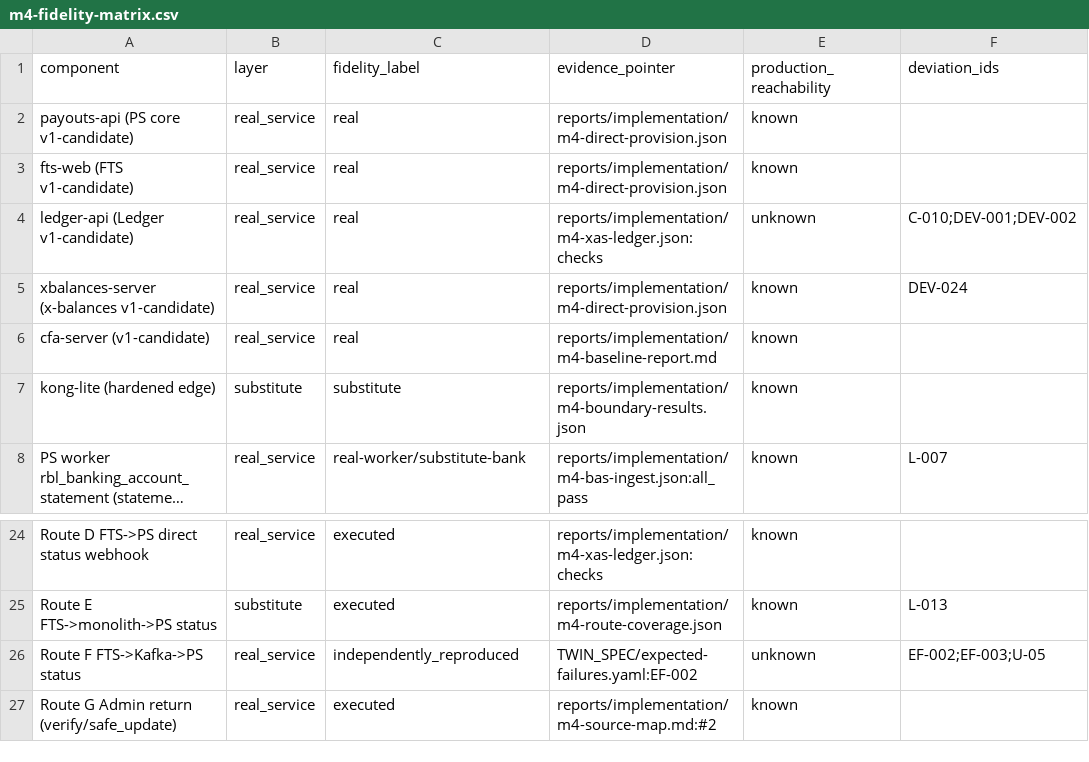
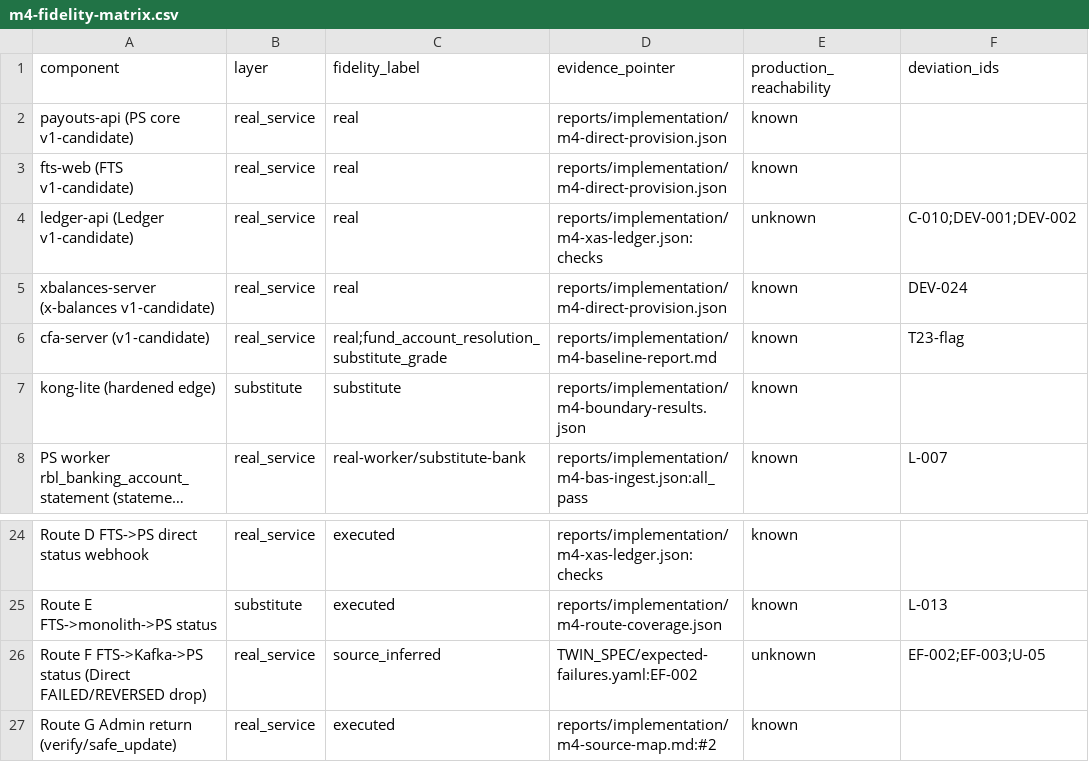
Before and after one commit to rana-harsh-raj/redTeam_blueTeam, a CSV file: reports/implementation/m4-fidelity-matrix.csv, drawn as a sheet; only a part is shown, gaps mark what is left out; long unchanged cells end in ….

```diff
--- a/reports/implementation/m4-fidelity-matrix.csv
+++ b/reports/implementation/m4-fidelity-matrix.csv
@@ -5,3 +5,3 @@ ledger-api (Ledger v1-candidate),real_service,real,reports/implementation/m4-xas
 xbalances-server (x-balances v1-candidate),real_service,real,reports/implementation/m4-direct-provision.json,known,DEV-024
-cfa-server (v1-candidate),real_service,real,reports/implementation/m4-baseline-report.md,known,
+cfa-server (v1-candidate),real_service,real;fund_account_resolution_substitute_grade,reports/implementation/m4-baseline-report.md,known,T23-flag
 kong-lite (hardened edge),substitute,substitute,reports/implementation/m4-boundary-results.json,known,
@@ -25,3 +25,3 @@ Route D FTS->PS direct status webhook,real_service,executed,reports/implementati
 Route E FTS->monolith->PS status,substitute,executed,reports/implementation/m4-route-coverage.json,known,L-013
-Route F FTS->Kafka->PS status,real_service,independently_reproduced,TWIN_SPEC/expected-failures.yaml:EF-002,unknown,EF-002;EF-003;U-05
+Route F FTS->Kafka->PS status (Direct FAILED/REVERSED drop),real_service,source_inferred,TWIN_SPEC/expected-failures.yaml:EF-002,unknown,EF-002;EF-003;U-05
 Route G Admin return (verify/safe_update),real_service,executed,reports/implementation/m4-source-map.md:#2,known,
```
Also changed, not shown: 5 other files.
